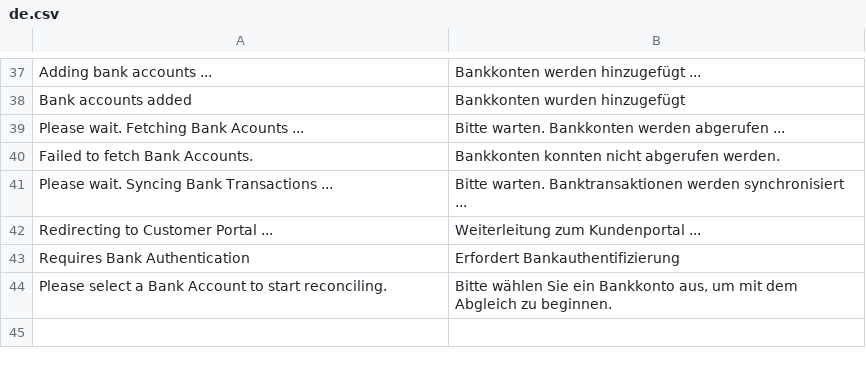
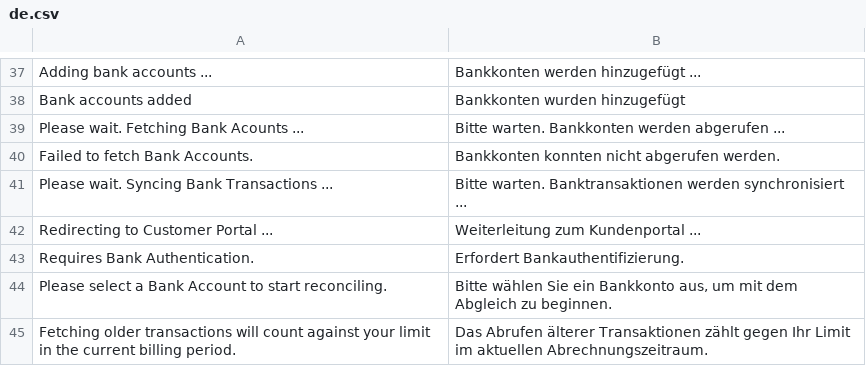
Before and after one commit to alyf-de/banking, a CSV file: banking/translations/de.csv, drawn as a sheet; only a part is shown, gaps mark what is left out.

```diff
--- a/banking/translations/de.csv
+++ b/banking/translations/de.csv
@@ -42,3 +42,4 @@ Please wait. Syncing Bank Transactions ...,Bitte warten. Banktransaktionen werde
 Redirecting to Customer Portal ...,Weiterleitung zum Kundenportal ...,
-Requires Bank Authentication,Erfordert Bankauthentifizierung,
+Requires Bank Authentication.,Erfordert Bankauthentifizierung.,
 Please select a Bank Account to start reconciling.,"Bitte wählen Sie ein Bankkonto aus, um mit dem Abgleich zu beginnen.",
+Fetching older transactions will count against your limit in the current billing period.,Das Abrufen älterer Transaktionen zählt gegen Ihr Limit im aktuellen Abrechnungszeitraum.,
```
Also changed, not shown: banking/translations/es.csv, banking/translations/fr.csv, 2 other files.
